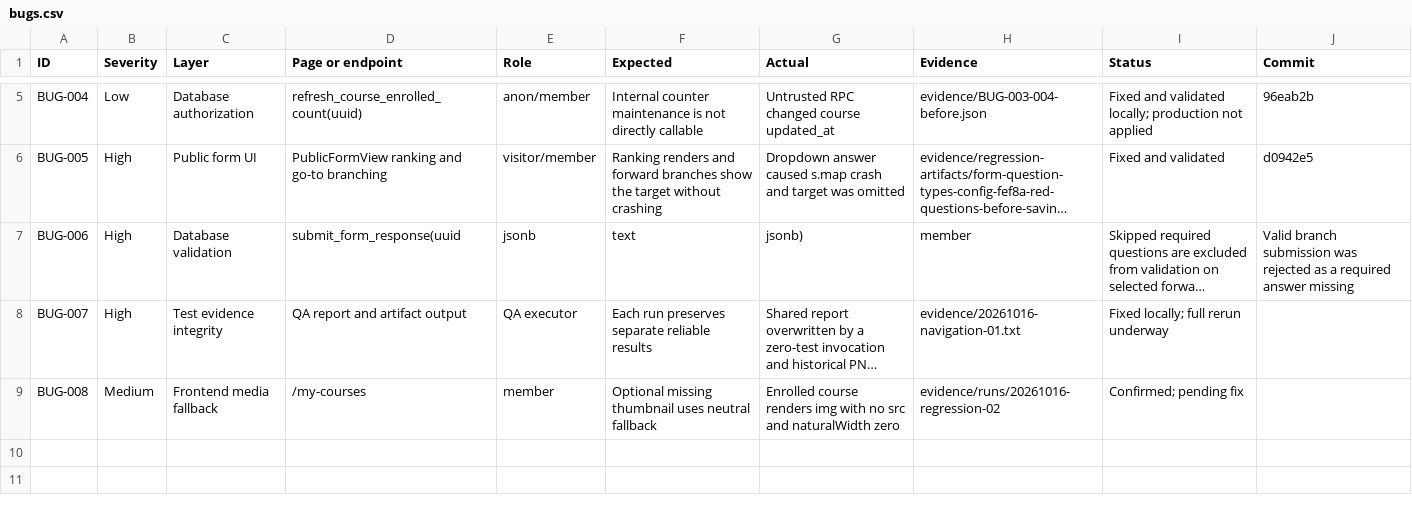
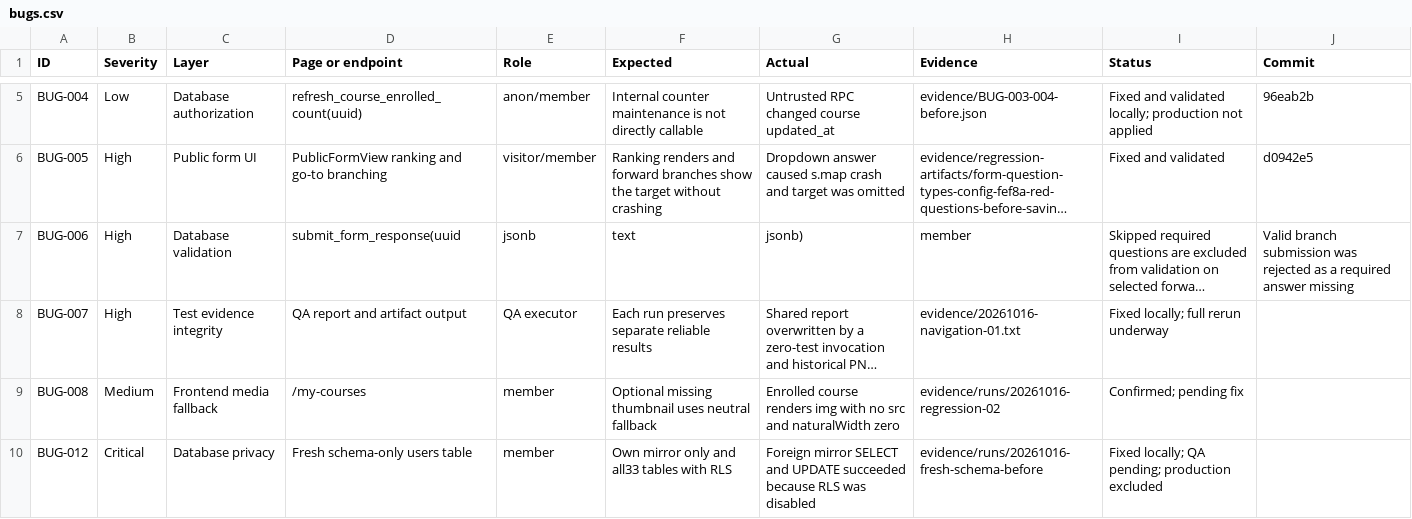
Before and after one commit to a-2m-a-r7/datacamp-student-club, a CSV file: qa-audit/final/bugs.csv, drawn as a sheet; only a part is shown, gaps mark what is left out; long unchanged cells end in …; the diff names each change by its address in the sheet, - before the commit and + after, or states it on an @@ line.

Commit message:
fix(BUG-012): enable mirror RLS on clean schema installations

```diff
--- a/qa-audit/final/bugs.csv
+++ b/qa-audit/final/bugs.csv
+row 10: BUG-012 | Critical | Database privacy | Fresh schema-only users table | member | Own mirror only and all33 tables with RLS | Foreign mirror SELECT and UPDATE succeeded because RLS was disabled | evidence/runs/20261016-fresh-schema-before | Fixed locally; QA pending; production excluded
```
Also changed, not shown: 14 other files.
